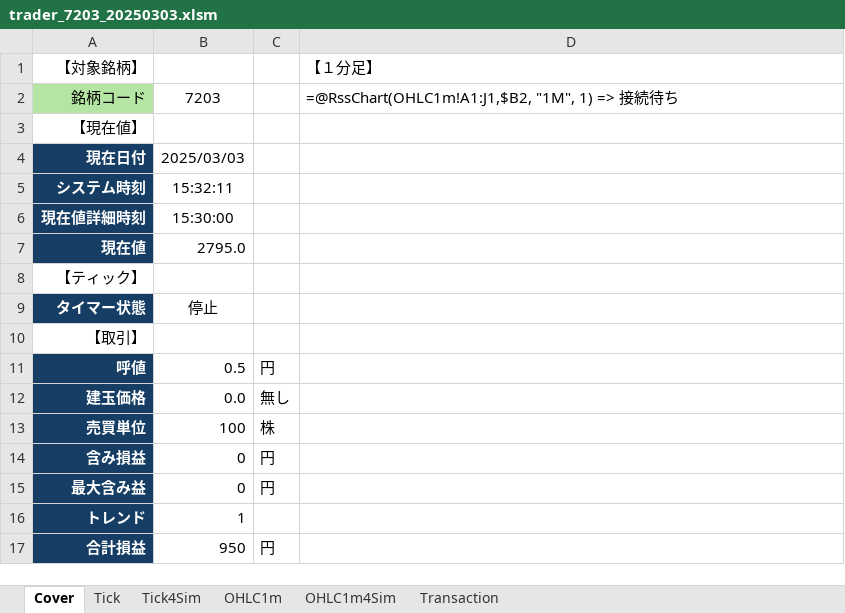
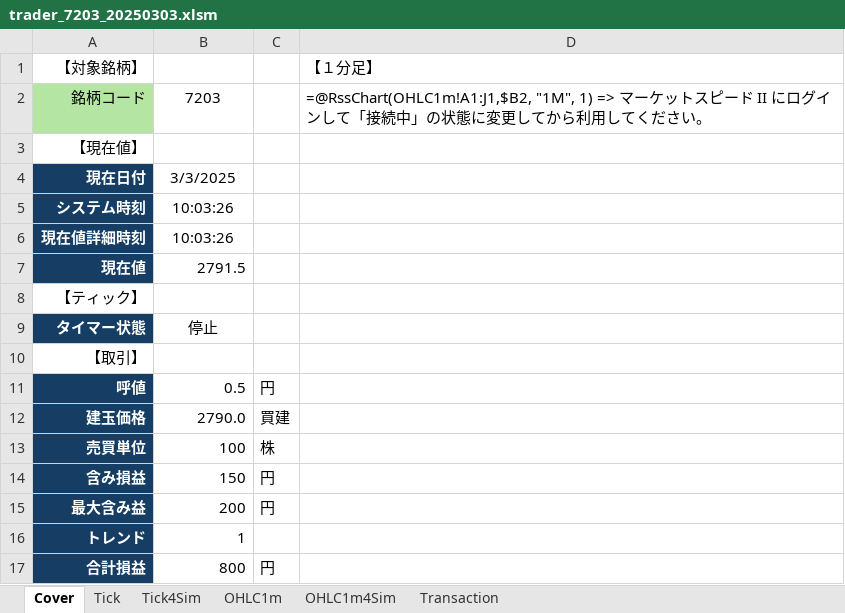
Before and after one commit to bitwalk123/day_trade_simulator, an Excel workbook: excel/trader_7203_20250303.xlsm, sheet Cover, drawn as a sheet; values as stored, in another font and other column widths than the file's, no borders; charts and pictures not drawn; the diff names each change by its address in the sheet, - before the commit and + after, or states it on an @@ line.

```diff
--- a/excel/trader_7203_20250303.xlsm (sheet Cover)
+++ b/excel/trader_7203_20250303.xlsm (sheet Cover)
-D2: …1) => 接続待ち
+D2: …1) => マーケットスピード II にログインして「接続中」の状態に変更してから利用してください。
-B4: 2025/03/03
+B4: 3/3/2025
-B5: 15:32:11
+B5: 10:03:26
-B6: 15:30:00
+B6: 10:03:26
-B7: 2795.0
+B7: 2791.5
-B12: 0.0
+B12: 2790.0
-C12: 無し
+C12: 買建
-B14: 0
+B14: 150
-B15: 0
+B15: 200
-B17: 950
+B17: 800
```
Also changed, not shown: sheet Tick4Sim, sheet Tick, sheet OHLC1m4Sim, sheet OHLC1m, sheet Transaction, charts or pictures, excel/trader.xlsm.
